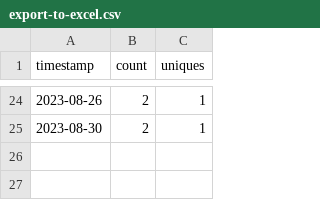
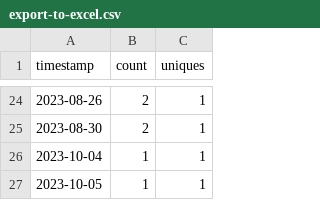
Before and after one commit to ow-gryphon/usage-analysis, a CSV file: data/export-to-excel.csv, drawn as a sheet; only a part is shown, gaps mark what is left out.

Commit message:
updating data

```diff
--- a/data/export-to-excel.csv
+++ b/data/export-to-excel.csv
@@ -25 +25,3 @@ timestamp,count,uniques
 2023-08-30,2,1
+2023-10-04,1,1
+2023-10-05,1,1
```
Also changed, not shown: data/gryphon-canonical-python.csv, 1 other file.
